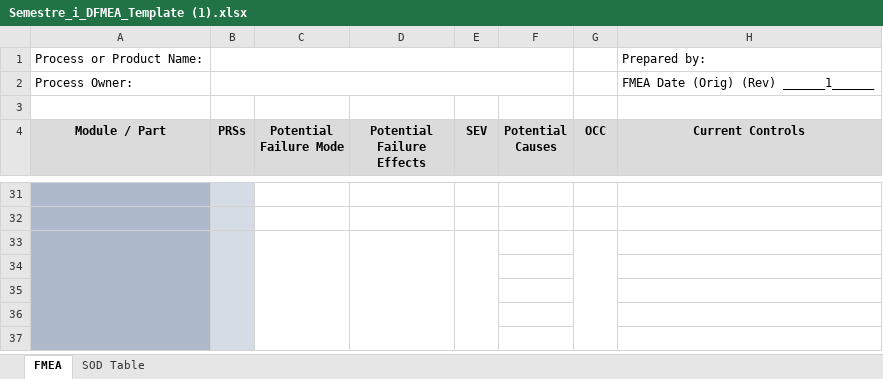
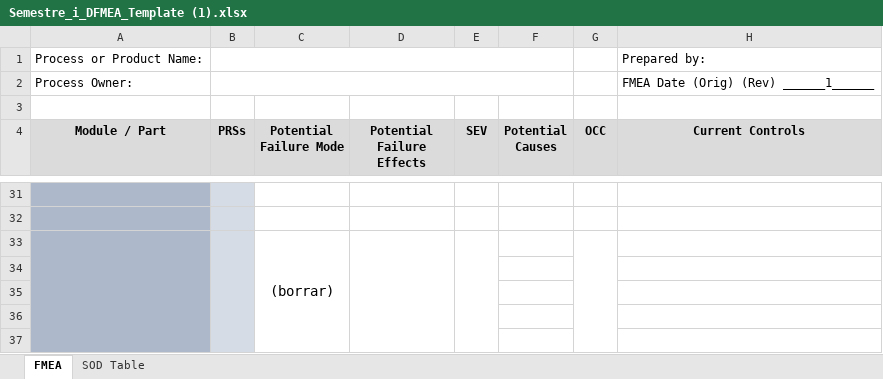
Before and after one commit to MauSanchez1998/SPARCSpirit, an Excel workbook: Entregable 18.10/Semestre_i_DFMEA_Template (1).xlsx, sheet FMEA, drawn as a sheet; only a part is shown, gaps mark what is left out; values as stored, in another font and other column widths than the file's, no borders; charts and pictures and conditional formats not drawn; the diff names each change by its address in the sheet, - before the commit and + after, or states it on an @@ line.

```diff
--- a/Entregable 18.10/Semestre_i_DFMEA_Template (1).xlsx (sheet FMEA)
+++ b/Entregable 18.10/Semestre_i_DFMEA_Template (1).xlsx (sheet FMEA)
-C33 (Potential Failure Mode): (empty)
+C33 (Potential Failure Mode): (borrar)
```
